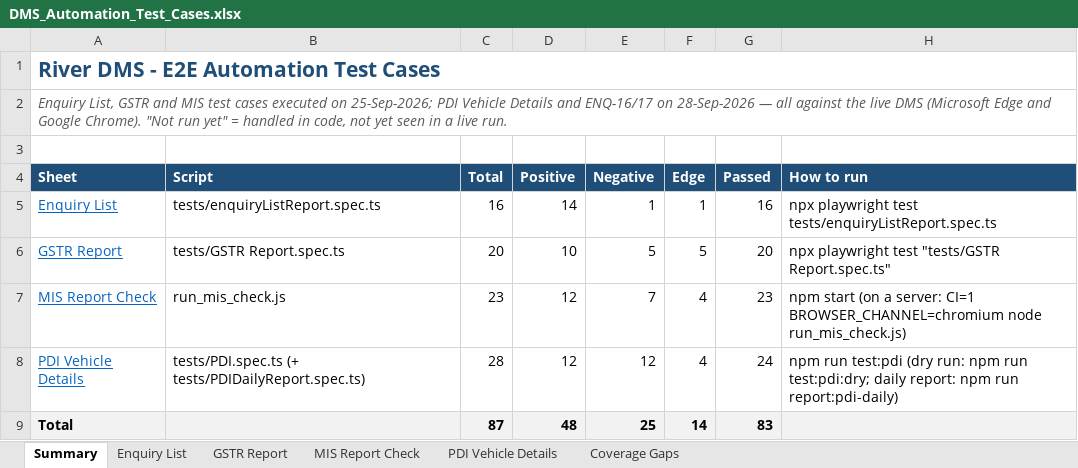
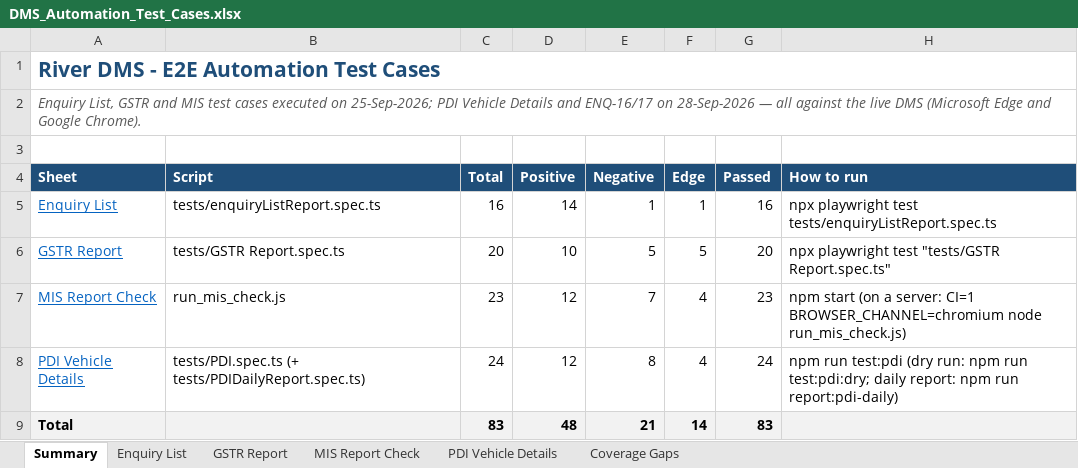
Before and after one commit to sunita-river/E2E-DMS, an Excel workbook: Test Cases/DMS_Automation_Test_Cases.xlsx, sheet Summary, drawn as a sheet; values as stored, in another font and other column widths than the file's, no borders; the diff names each change by its address in the sheet, - before the commit and + after, or states it on an @@ line.

```diff
--- a/Test Cases/DMS_Automation_Test_Cases.xlsx (sheet Summary)
+++ b/Test Cases/DMS_Automation_Test_Cases.xlsx (sheet Summary)
-A2 (Sheet): …Google Chrome). "Not run yet" = handled in code, not yet seen in a live run.
+A2 (Sheet): …Google Chrome).
-C8 (Total): 28
+C8 (Total): 24
-E8 (Negative): 12
+E8 (Negative): 8
-C9 (Total): 87
+C9 (Total): 83
-E9 (Negative): 25
+E9 (Negative): 21
```
Also changed, not shown: sheet PDI Vehicle Details, sheet Coverage Gaps, 2 other files.
